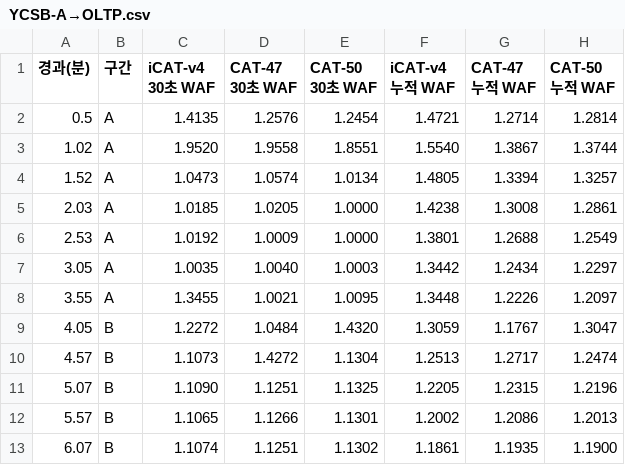
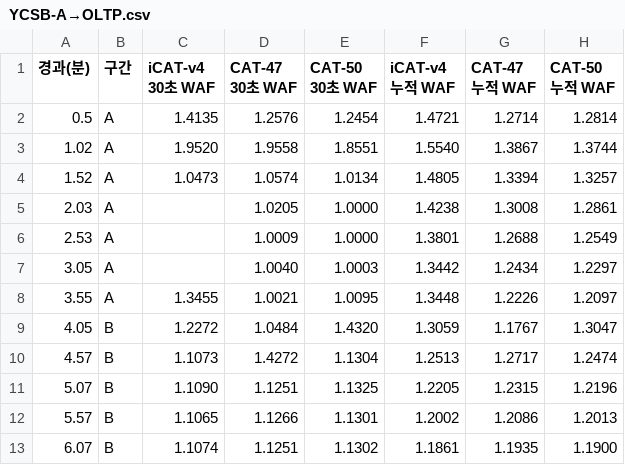
Before and after one commit to oyeong011/iCAT-experiments, a CSV file: figs/series/YCSB-A→OLTP.csv, drawn as a sheet; only a part is shown.

```diff
--- a/figs/series/YCSB-A→OLTP.csv
+++ b/figs/series/YCSB-A→OLTP.csv
@@ -4,5 +4,5 @@
 1.52,A,1.0473,1.0574,1.0134,1.4805,1.3394,1.3257
-2.03,A,1.0185,1.0205,1.0000,1.4238,1.3008,1.2861
-2.53,A,1.0192,1.0009,1.0000,1.3801,1.2688,1.2549
-3.05,A,1.0035,1.0040,1.0003,1.3442,1.2434,1.2297
+2.03,A,,1.0205,1.0000,1.4238,1.3008,1.2861
+2.53,A,,1.0009,1.0000,1.3801,1.2688,1.2549
+3.05,A,,1.0040,1.0003,1.3442,1.2434,1.2297
 3.55,A,1.3455,1.0021,1.0095,1.3448,1.2226,1.2097
```
Also changed, not shown: figs/series/OLTP→Varmail.csv, figs/series/YCSB-A→YCSB-B.csv, 8 other files.
